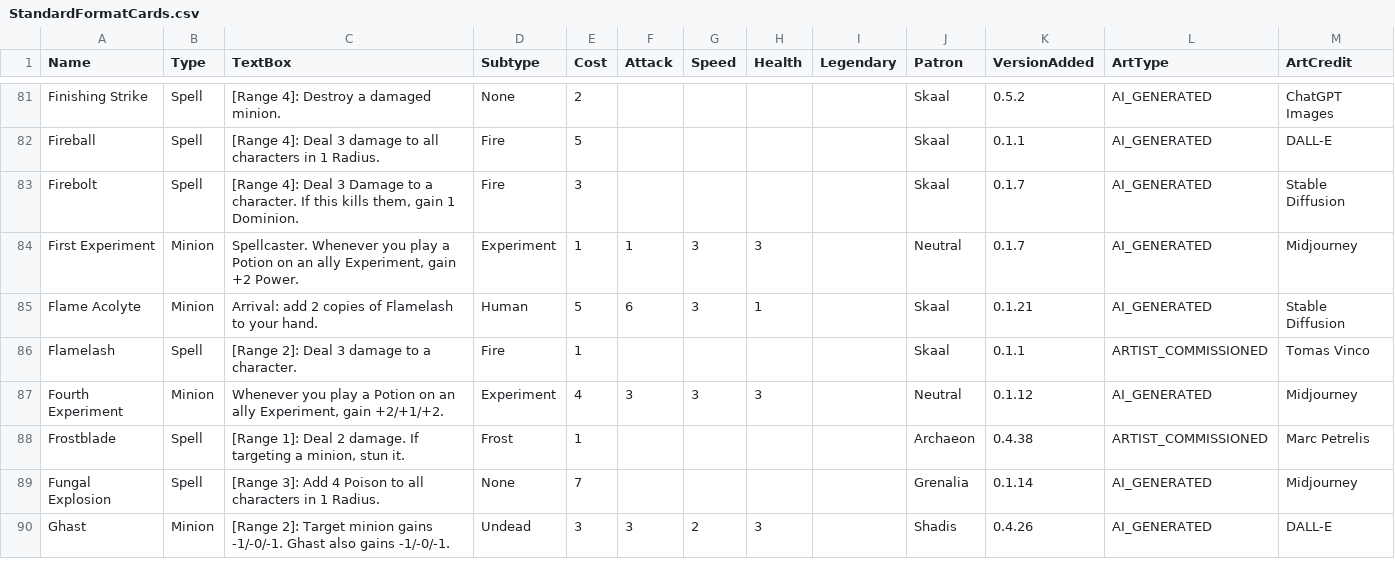
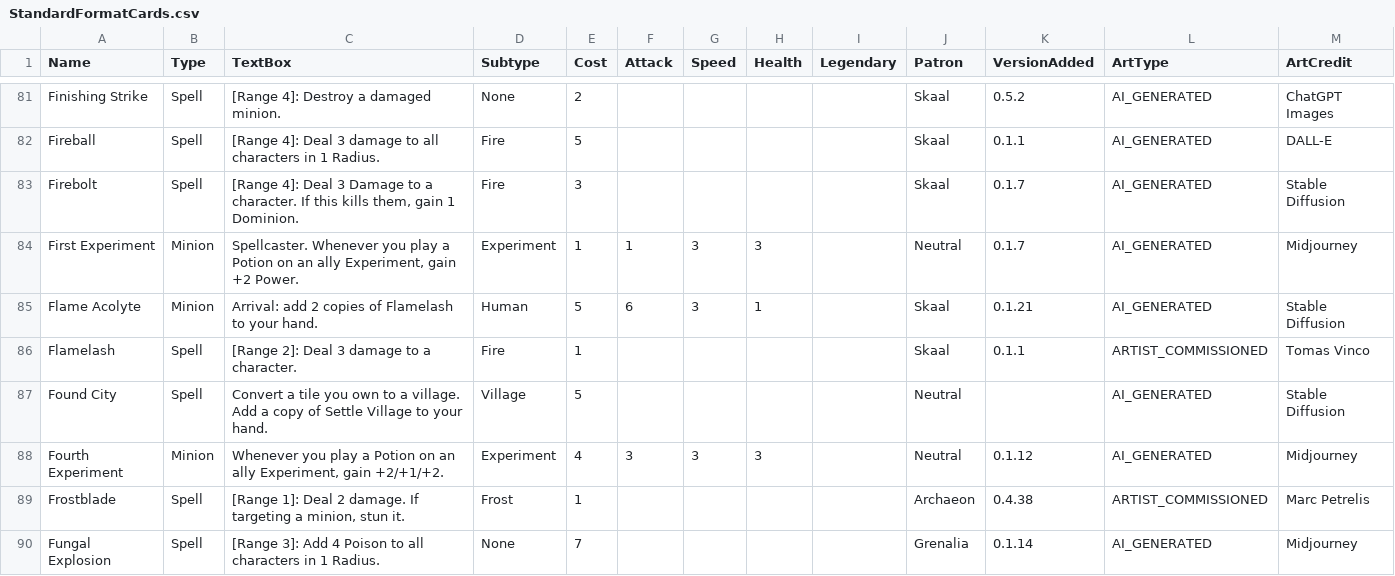
Before and after one commit to Atlas-Conquest-Game/atlas-conquest-website, a CSV file: StandardFormatCards.csv, drawn as a sheet; only a part is shown, gaps mark what is left out; the shorter side is filled out with more unchanged rows.

Commit message:
Update card data, screenshots, artwork, and formats

```diff
--- a/StandardFormatCards.csv
+++ b/StandardFormatCards.csv
@@ -86,2 +86,3 @@ Flame Acolyte,Minion,Arrival: add 2 copies of Flamelash to your hand.,Human,5,6,
 Flamelash,Spell,[Range 2]: Deal 3 damage to a character.,Fire,1,,,,,Skaal,0.1.1,ARTIST_COMMISSIONED,Tomas Vinco
+Found City,Spell,Convert a tile you own to a village. Add a copy of Settle Village to your hand.,Village,5,,,,,Neutral,,AI_GENERATED,Stable Diffusion
 Fourth Experiment,Minion,"Whenever you play a Potion on an ally Experiment, gain +2/+1/+2.",Experiment,4,3,3,3,,Neutral,0.1.12,AI_GENERATED,Midjourney
```
Also changed, not shown: StandardFormatCommanders.csv, 6 other files.
